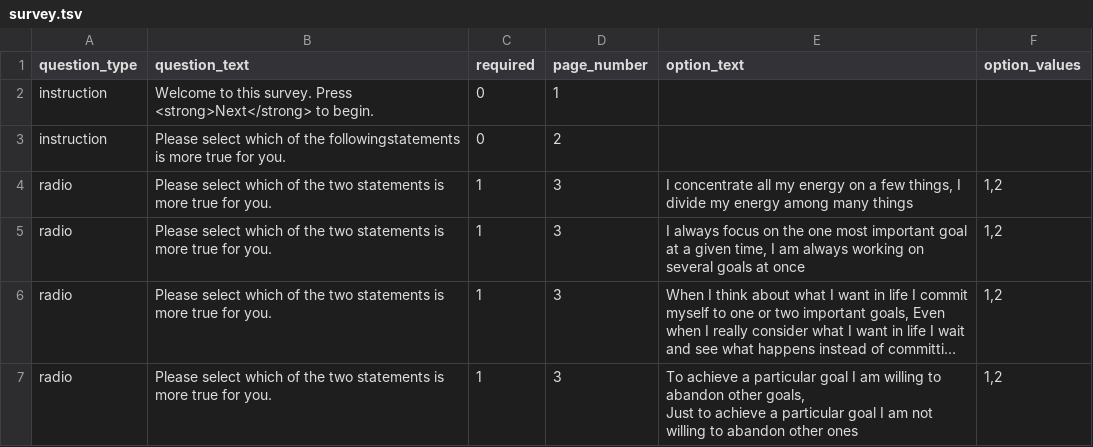
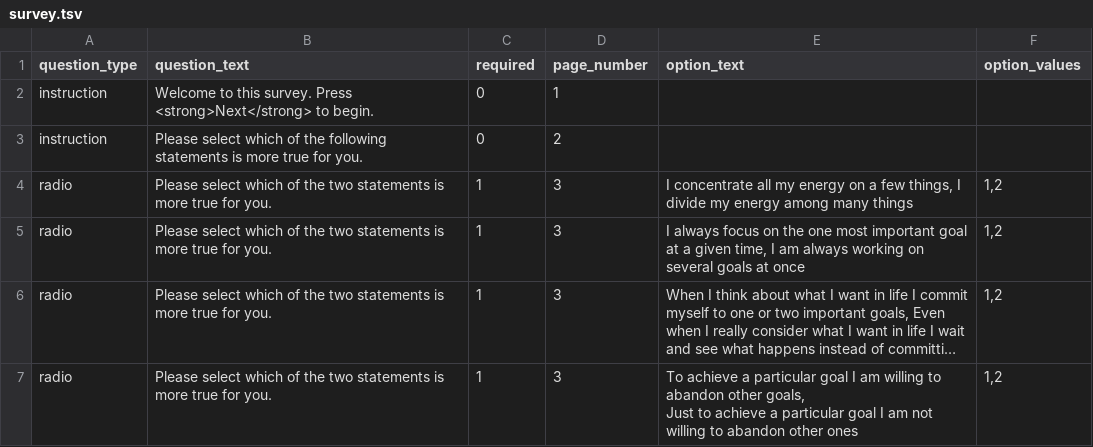
Before and after one commit to expfactory/expfactory-surveys, a TSV file: selection_optimization_compensation/survey.tsv, drawn as a sheet; only a part is shown; long unchanged cells end in ….

```diff
--- a/selection_optimization_compensation/survey.tsv
+++ b/selection_optimization_compensation/survey.tsv
@@ -2,3 +2,3 @@ question_type	question_text	required	page_number	option_text	option_values
 instruction	Welcome to this survey. Press <strong>Next</strong> to begin.	0	1		
-instruction	Please select which of the followingstatements is more true for you.	0	2		
+instruction	Please select which of the following statements is more true for you.	0	2		
 radio	Please select which of the two statements is more true for you.	1	3	I concentrate all my energy on a few things, I divide my energy among many things	1,2
```
Also changed, not shown: 1 other file.
